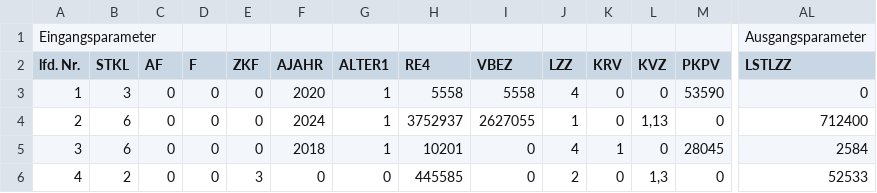
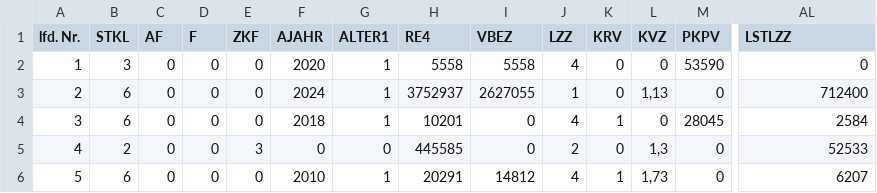
Before and after one commit to dataline-gmbh/Dataline.Tax.BmfPapConverter, a CSV file: data/2025/test-maschinell.csv, drawn as a sheet; only a part is shown, gaps mark what is left out; the shorter side is filled out with more unchanged rows; rows hold the shown columns only; the diff names each change by its address in the sheet, - before the commit and + after, or states it on an @@ line.

```diff
--- a/data/2025/test-maschinell.csv
+++ b/data/2025/test-maschinell.csv
-row 1: Eingangsparameter |  |  |  |  |  |  |  |  |  |  |  |  | Ausgangsparameter
```
Also changed, not shown: data/2025/test-allgemein.csv, data/2025/test-besonders.csv.
